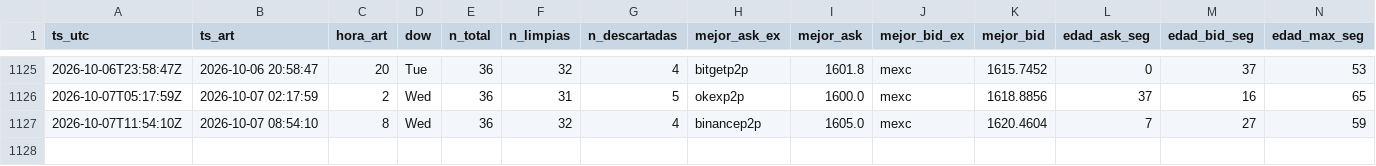
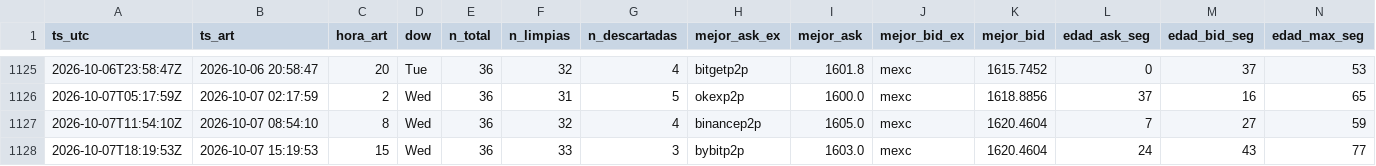
Before and after one commit to nahuelnob/observatorio-usdt, a CSV file: data/metricas.csv, drawn as a sheet; only a part is shown, gaps mark what is left out; rows hold the shown columns only; the diff names each change by its address in the sheet, - before the commit and + after, or states it on an @@ line.

```diff
--- a/data/metricas.csv
+++ b/data/metricas.csv
+row 1128: 2026-10-07T18:19:53Z | 2026-10-07 15:19:53 | 15 | Wed | 36 | 33 | 3 | bybitp2p | 1603.0 | mexc | 1620.4604 | 24 | 43 | 77
```
Also changed, not shown: data/raw/2026-10-07.csv.
